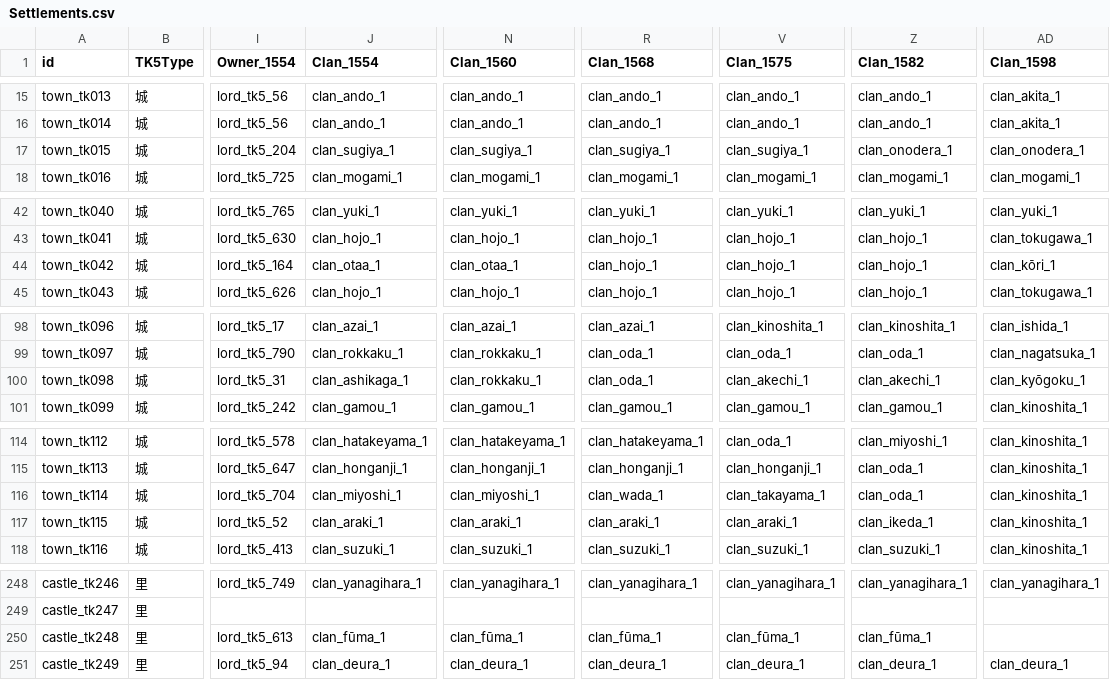
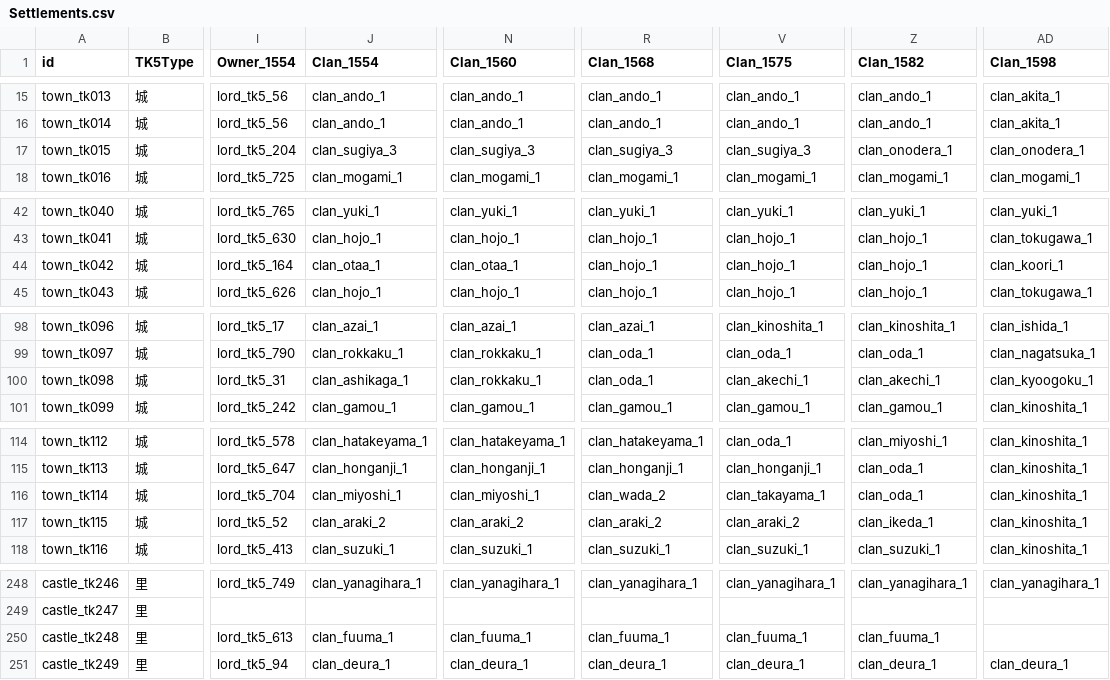
Before and after one commit to yaodongcheng/QiKanExampleMod, a CSV file: Knowledge/太阁5/骑砍2织丰角色ID对应/csv/Settlements.csv, drawn as a sheet; only a part is shown, gaps mark what is left out; the diff covers the shown part only; the diff names each change by its address in the sheet, - before the commit and + after, or states it on an @@ line.

```diff
--- a/Knowledge/太阁5/骑砍2织丰角色ID对应/csv/Settlements.csv
+++ b/Knowledge/太阁5/骑砍2织丰角色ID对应/csv/Settlements.csv
-J17 (Clan_1554): clan_sugiya_1
+J17 (Clan_1554): clan_sugiya_3
-N17 (Clan_1560): clan_sugiya_1
+N17 (Clan_1560): clan_sugiya_3
-R17 (Clan_1568): clan_sugiya_1
+R17 (Clan_1568): clan_sugiya_3
-V17 (Clan_1575): clan_sugiya_1
+V17 (Clan_1575): clan_sugiya_3
-AD44 (Clan_1598): clan_kōri_1
+AD44 (Clan_1598): clan_koori_1
-AD100 (Clan_1598): clan_kyōgoku_1
+AD100 (Clan_1598): clan_kyoogoku_1
-R116 (Clan_1568): clan_wada_1
+R116 (Clan_1568): clan_wada_2
-J117 (Clan_1554): clan_araki_1
+J117 (Clan_1554): clan_araki_2
-N117 (Clan_1560): clan_araki_1
+N117 (Clan_1560): clan_araki_2
-R117 (Clan_1568): clan_araki_1
+R117 (Clan_1568): clan_araki_2
-V117 (Clan_1575): clan_araki_1
+V117 (Clan_1575): clan_araki_2
-J250 (Clan_1554): clan_fūma_1
+J250 (Clan_1554): clan_fuuma_1
-N250 (Clan_1560): clan_fūma_1
+N250 (Clan_1560): clan_fuuma_1
-R250 (Clan_1568): clan_fūma_1
+R250 (Clan_1568): clan_fuuma_1
-V250 (Clan_1575): clan_fūma_1
+V250 (Clan_1575): clan_fuuma_1
-Z250 (Clan_1582): clan_fūma_1
+Z250 (Clan_1582): clan_fuuma_1
```
Also changed, not shown: 44 edited cells elsewhere in this file, Knowledge/太阁5/骑砍2织丰角色ID对应/csv/Clan.csv, 11 other files.
